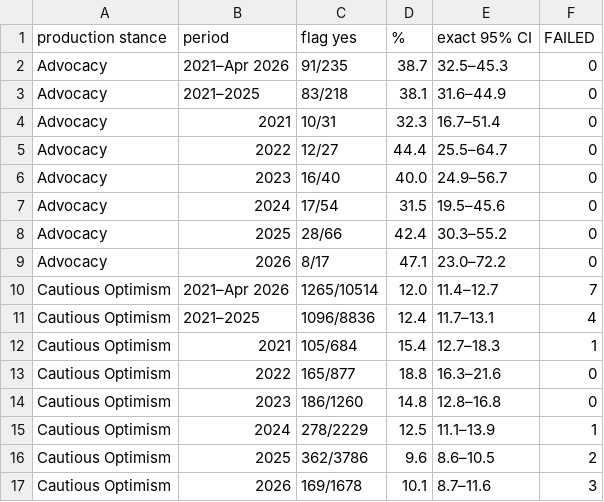
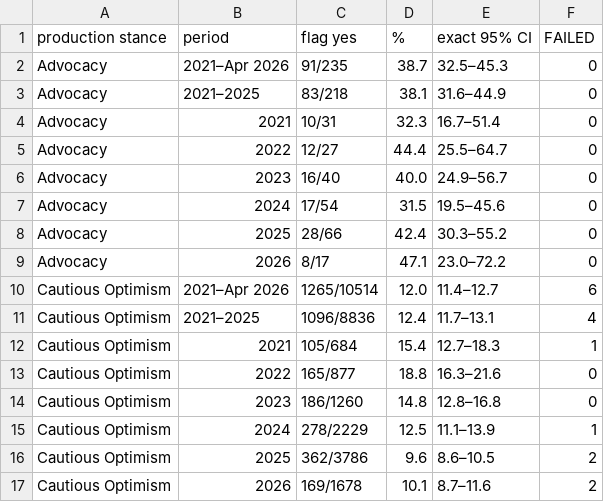
Before and after one commit to Lixing-Kingsley-Wang/ai-narratives-2026, a CSV file: revision_r1/outputs/B3/B3_consistency.csv, drawn as a sheet.

```diff
--- a/revision_r1/outputs/B3/B3_consistency.csv
+++ b/revision_r1/outputs/B3/B3_consistency.csv
@@ -9,3 +9,3 @@ Advocacy,2025,28/66,42.4,30.3–55.2,0
 Advocacy,2026,8/17,47.1,23.0–72.2,0
-Cautious Optimism,2021–Apr 2026,1265/10514,12.0,11.4–12.7,7
+Cautious Optimism,2021–Apr 2026,1265/10514,12.0,11.4–12.7,6
 Cautious Optimism,2021–2025,1096/8836,12.4,11.7–13.1,4
@@ -16,2 +16,2 @@ Cautious Optimism,2024,278/2229,12.5,11.1–13.9,1
 Cautious Optimism,2025,362/3786,9.6,8.6–10.5,2
-Cautious Optimism,2026,169/1678,10.1,8.7–11.6,3
+Cautious Optimism,2026,169/1678,10.1,8.7–11.6,2
```
Also changed, not shown: revision_r1/outputs/B3/B3_symmetric_scale.csv, revision_r1/outputs/B3/b3_endorsement_labels.csv, 20 other files.
